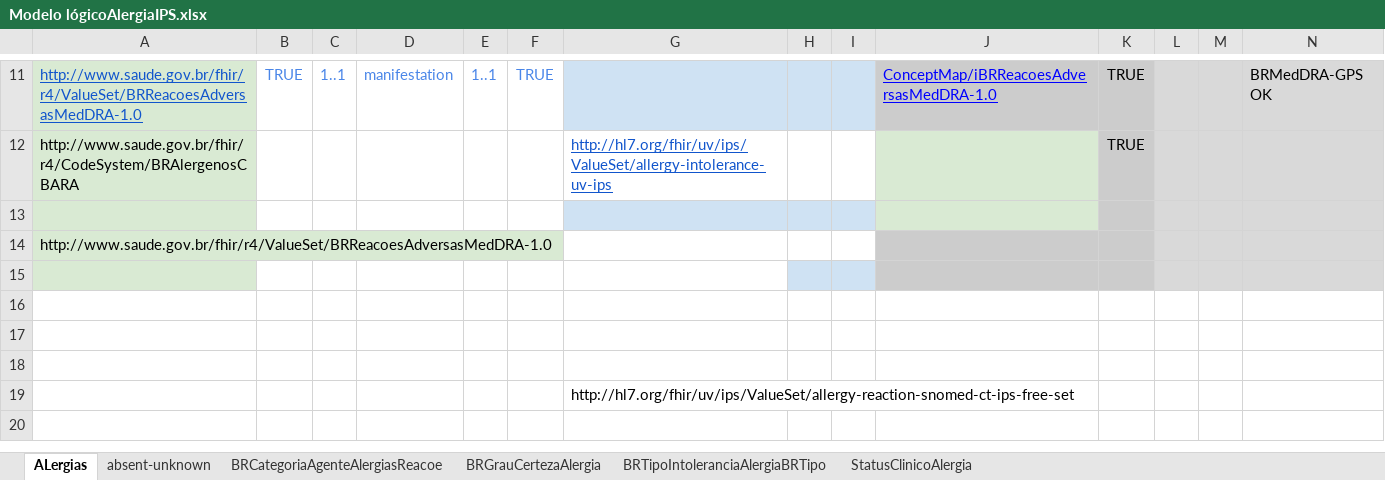
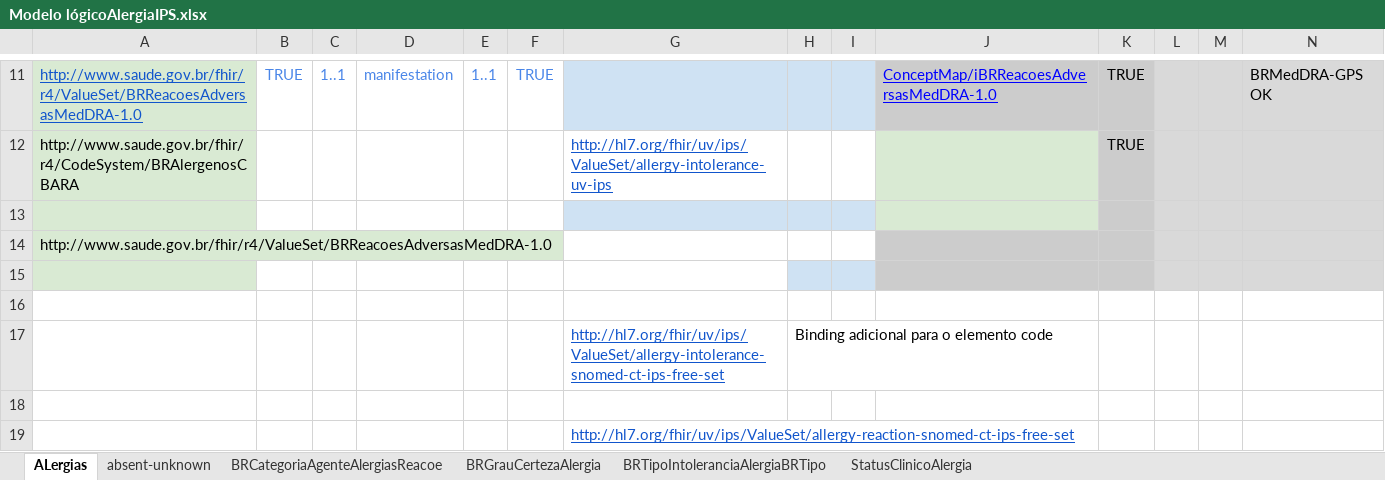
Before and after one commit to moaassis/https-git-codecommit.sa-east-1.amazonaws.com-v1-repos-ips-brasil-documentos, an Excel workbook: Entregaveis/1.RepositorioSemantico/Alergias/Modelo lógicoAlergiaIPS.xlsx, sheet ALergias, drawn as a sheet; only a part is shown, gaps mark what is left out; values as stored, in another font and other column widths than the file's, no borders; charts and pictures not drawn; rows hold the shown columns only; the diff names each change by its address in the sheet, - before the commit and + after, or states it on an @@ line.

```diff
--- a/Entregaveis/1.RepositorioSemantico/Alergias/Modelo lógicoAlergiaIPS.xlsx (sheet ALergias)
+++ b/Entregaveis/1.RepositorioSemantico/Alergias/Modelo lógicoAlergiaIPS.xlsx (sheet ALergias)
-row 17: (empty)
+row 17:  |  |  |  |  |  | http://hl7.org/fhir/uv/ips/ValueSet/allergy-intolerance-snomed-ct-ips-free-set | Binding adicional para o elemento code
@@ G19 underline: off → on, text colour: black → #1155CC @@
```
Also changed, not shown: Entregaveis/1.RepositorioSemantico/Exames/ConceptMapsExams/BRNomeExameGal-LOINC.xlsx, Entregaveis/1.RepositorioSemantico/Exames/Modelo lógico ExamesIPS.xlsx, 5 other files.
